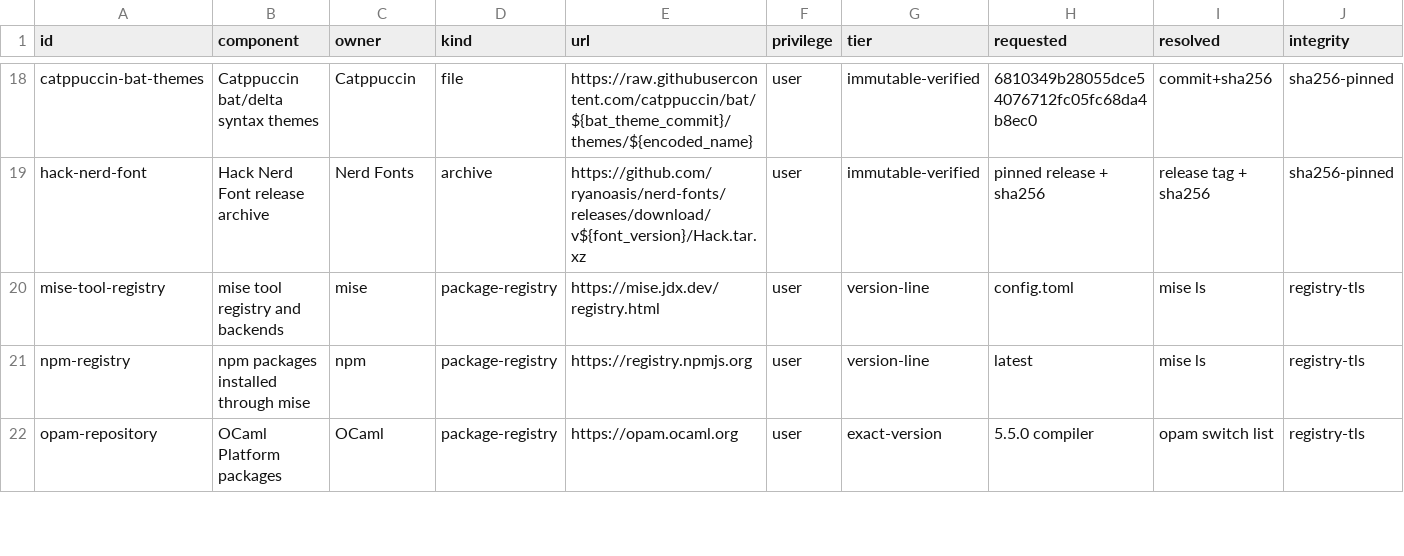
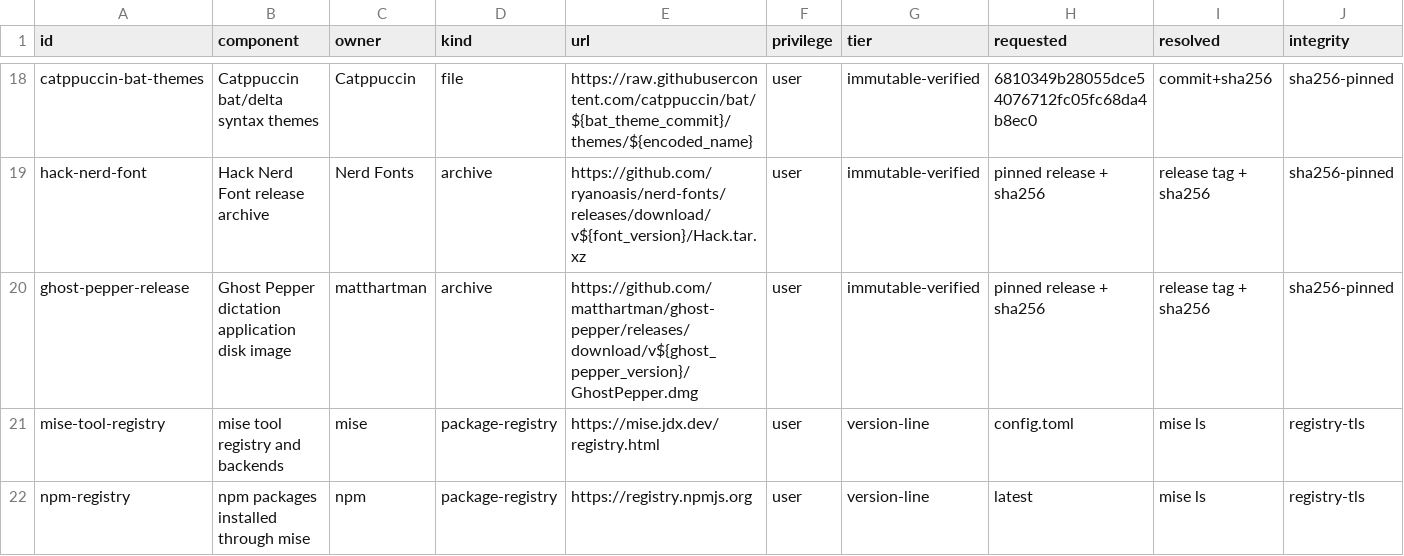
Before and after one commit to KasperElbo/dotfiles, a TSV file: config/network-sources.tsv, drawn as a sheet; only a part is shown, gaps mark what is left out; the shorter side is filled out with more unchanged rows; rows hold the shown columns only; the diff names each change by its address in the sheet, - before the commit and + after, or states it on an @@ line.

```diff
--- a/config/network-sources.tsv
+++ b/config/network-sources.tsv
+row 20: ghost-pepper-release | Ghost Pepper dictation application disk image | matthartman | archive | https://github.com/matthartman/ghost-pepper/releases/download/v${ghost_pepper_version}/GhostPepper.dmg | user | immutable-verified | pinned release + sha256 | release tag + sha256 | sha256-pinned
```
Also changed, not shown: config/capabilities.tsv, config/command-providers.tsv, 24 other files.
